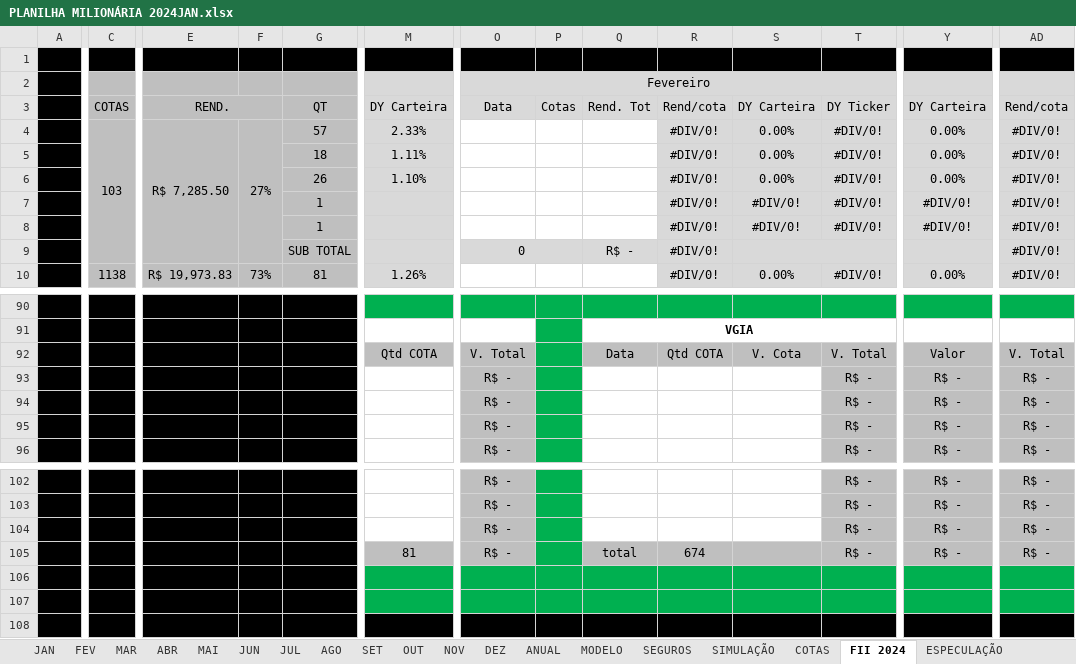
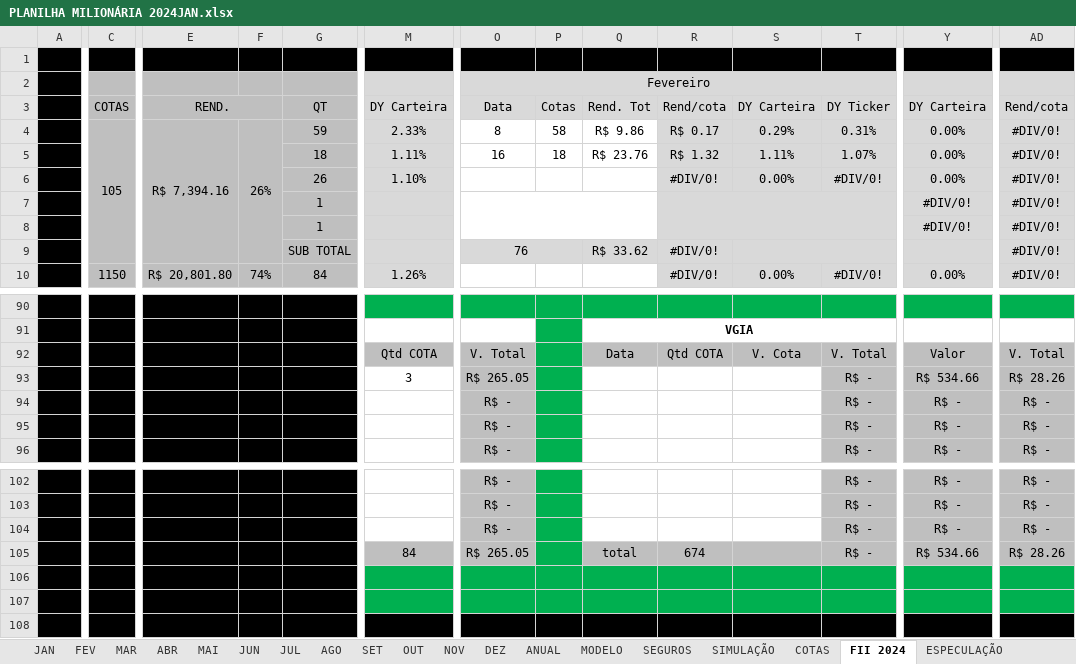
Before and after one commit to LucianoJDEscobar/GitHub, an Excel workbook: Pessoal/Financeiro/PLANILHA MILIONÁRIA 2024JAN.xlsx, sheet FII 2024, drawn as a sheet; only a part is shown, gaps mark what is left out; values as stored, in another font and other column widths than the file's, no borders; conditional formats not drawn; removed rows and columns are numbered as before the commit, all else as after; rows hold the shown columns only; the diff covers the shown part only; the diff names each change by its address in the sheet, - before the commit and + after, or states it on an @@ line.

```diff
--- a/Pessoal/Financeiro/PLANILHA MILIONÁRIA 2024JAN.xlsx (sheet FII 2024)
+++ b/Pessoal/Financeiro/PLANILHA MILIONÁRIA 2024JAN.xlsx (sheet FII 2024)
-C4: 103
+C4: 105
-E4: R$ 7,285.50
+E4: R$ 7,394.16
-F4: 27%
+F4: 26%
-G4: 57
+G4: 59
-O4: (empty)
+O4: 8
-P4: (empty)
+P4: 58
-Q4: (empty)
+Q4: R$ 9.86
-R4: #DIV/0!
+R4: R$ 0.17
-S4: 0.00%
+S4: 0.29%
-T4: #DIV/0!
+T4: 0.31%
-O5: (empty)
+O5: 16
-P5: (empty)
+P5: 18
-Q5: (empty)
+Q5: R$ 23.76
-R5: #DIV/0!
+R5: R$ 1.32
-S5: 0.00%
+S5: 1.11%
-T5: #DIV/0!
+T5: 1.07%
+O7:Q8 merged
-R7:R8: #DIV/0!
+R7:R8: (empty)
+R7:T8 merged
-S7:S8: #DIV/0!
+S7:S8: (empty)
-T7:T8: #DIV/0!
+T7:T8: (empty)
-O9: 0
+O9: 76
-Q9: R$ -
+Q9: R$ 33.62
-C10: 1138
+C10: 1150
-E10: R$ 19,973.83
+E10: R$ 20,801.80
-F10: 73%
+F10: 74%
-G10: 81
+G10: 84
-row 93:  |  |  |  |  |  | R$ - |  |  |  |  | R$ - | R$ - | R$ -
+row 93:  |  |  |  |  | 3 | R$ 265.05 |  |  |  |  | R$ - | R$ 534.66 | R$ 28.26
-M105: 81
+M105: 84
-O105: R$ -
+O105: R$ 265.05
-Y105: R$ -
+Y105: R$ 534.66
-AD105: R$ -
+AD105: R$ 28.26
```
Also changed, not shown: 1 added row, 1 removed row, 181 edited cells, cell formats and merged cells elsewhere in this sheet, sheet ANUAL, sheet MAR, sheet FEV, sheet RENDA FIXA, sheet JAN, sheet SIMULAÇÃO, formulas that keep their value, hidden cells, charts or pictures, Pessoal/Malu/2023/Vendasmalu_2023.xlsx, Pessoal/Malu/2024/Vendasmalu_2024_JAN.xlsx, 4 other files.
